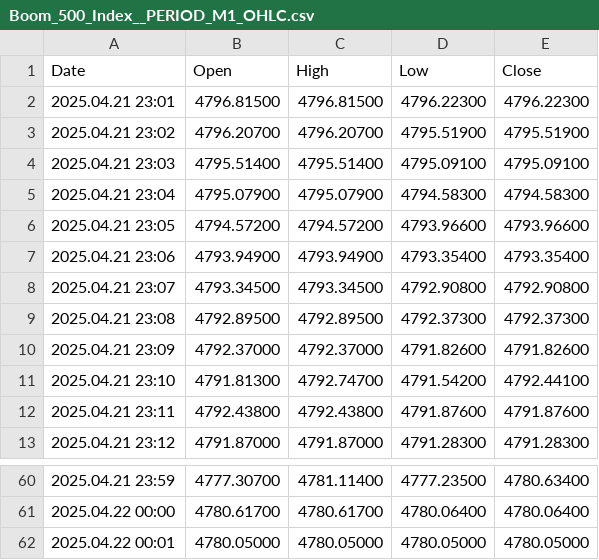
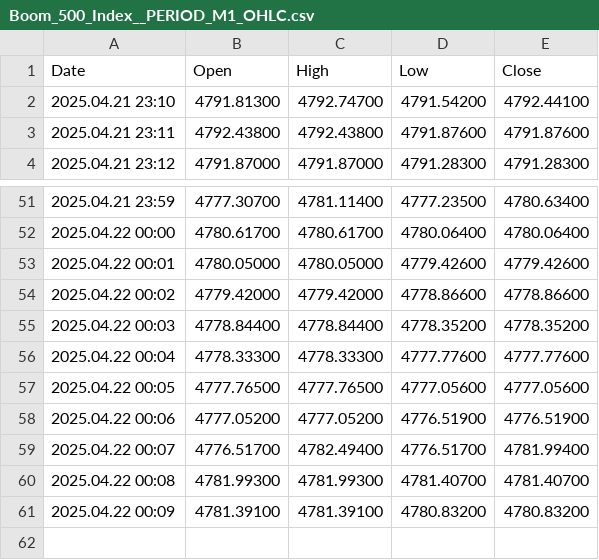
Before and after one commit to CredoMp/Ximus-Data, a CSV file: data/Boom_500_Index__PERIOD_M1_OHLC.csv, drawn as a sheet; only a part is shown, gaps mark what is left out.

```diff
--- a/data/Boom_500_Index__PERIOD_M1_OHLC.csv
+++ b/data/Boom_500_Index__PERIOD_M1_OHLC.csv
@@ -1,11 +1,2 @@
 Date,Open,High,Low,Close
-2025.04.21 23:01,4796.81500,4796.81500,4796.22300,4796.22300
-2025.04.21 23:02,4796.20700,4796.20700,4795.51900,4795.51900
-2025.04.21 23:03,4795.51400,4795.51400,4795.09100,4795.09100
-2025.04.21 23:04,4795.07900,4795.07900,4794.58300,4794.58300
-2025.04.21 23:05,4794.57200,4794.57200,4793.96600,4793.96600
-2025.04.21 23:06,4793.94900,4793.94900,4793.35400,4793.35400
-2025.04.21 23:07,4793.34500,4793.34500,4792.90800,4792.90800
-2025.04.21 23:08,4792.89500,4792.89500,4792.37300,4792.37300
-2025.04.21 23:09,4792.37000,4792.37000,4791.82600,4791.82600
 2025.04.21 23:10,4791.81300,4792.74700,4791.54200,4792.44100
@@ -61,2 +52,10 @@ Date,Open,High,Low,Close
 2025.04.22 00:00,4780.61700,4780.61700,4780.06400,4780.06400
-2025.04.22 00:01,4780.05000,4780.05000,4780.05000,4780.05000
+2025.04.22 00:01,4780.05000,4780.05000,4779.42600,4779.42600
+2025.04.22 00:02,4779.42000,4779.42000,4778.86600,4778.86600
+2025.04.22 00:03,4778.84400,4778.84400,4778.35200,4778.35200
+2025.04.22 00:04,4778.33300,4778.33300,4777.77600,4777.77600
+2025.04.22 00:05,4777.76500,4777.76500,4777.05600,4777.05600
+2025.04.22 00:06,4777.05200,4777.05200,4776.51900,4776.51900
+2025.04.22 00:07,4776.51700,4782.49400,4776.51700,4781.99400
+2025.04.22 00:08,4781.99300,4781.99300,4781.40700,4781.40700
+2025.04.22 00:09,4781.39100,4781.39100,4780.83200,4780.83200
```
Also changed, not shown: data/Crash_500_Index__PERIOD_M1_OHLC.csv, data/EURUSD__PERIOD_M1_OHLC.csv, 7 other files.
